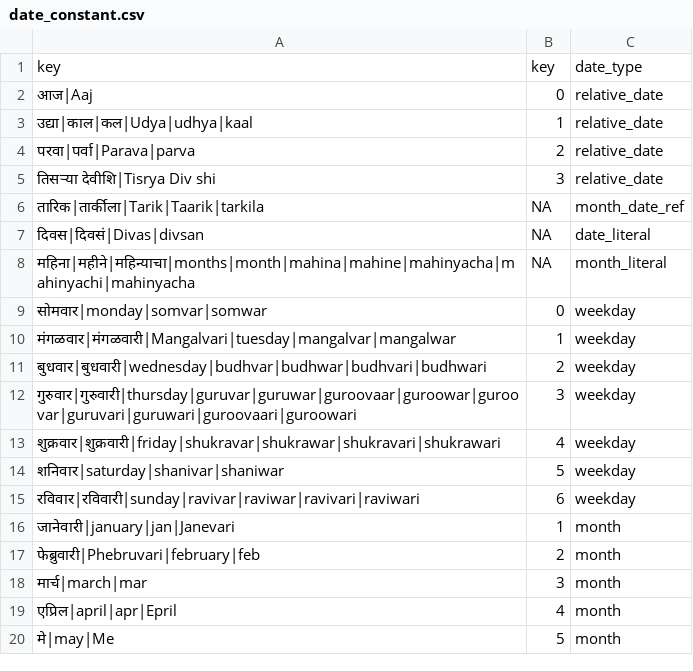
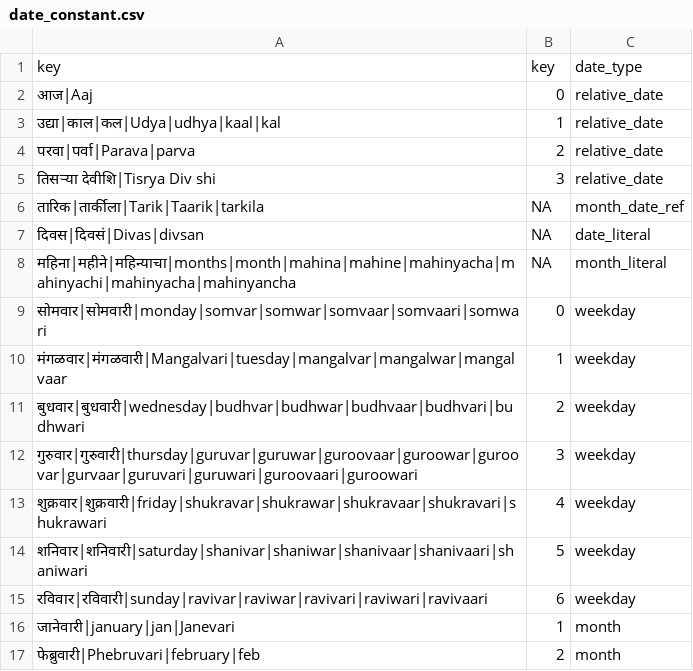
Before and after one commit to hellohaptik/chatbot_ner, a CSV file: ner_v2/detectors/temporal/date/mr/data/date_constant.csv, drawn as a sheet; only a part is shown; the shorter side is filled out with more unchanged rows.

```diff
--- a/ner_v2/detectors/temporal/date/mr/data/date_constant.csv
+++ b/ner_v2/detectors/temporal/date/mr/data/date_constant.csv
@@ -2,3 +2,3 @@ key,key,date_type
 आज|Aaj,0,relative_date
-उद्या|काल|कल|Udya|udhya|kaal,1,relative_date
+उद्या|काल|कल|Udya|udhya|kaal|kal,1,relative_date
 परवा|पर्वा|Parava|parva,2,relative_date
@@ -7,10 +7,10 @@ key,key,date_type
 दिवस|दिवसं|Divas|divsan ,NA,date_literal
-महिना|महीने|महिन्याचा|months|month|mahina|mahine|mahinyacha|mahinyachi|mahinyacha,NA,month_literal
-सोमवार|monday|somvar|somwar,0,weekday
-मंगळवार|मंगळवारी|Mangalvari|tuesday|mangalvar|mangalwar,1,weekday
-बुधवार|बुधवारी|wednesday|budhvar|budhwar|budhvari|budhwari,2,weekday
-गुरुवार|गुरुवारी|thursday|guruvar|guruwar|guroovaar|guroowar|guroovar|guruvari|guruwari|guroovaari|guroowari,3,weekday
-शुक्रवार|शुक्रवारी|friday|shukravar|shukrawar|shukravari|shukrawari,4,weekday
-शनिवार|saturday|shanivar|shaniwar,5,weekday
-रविवार|रविवारी|sunday|ravivar|raviwar|ravivari|raviwari,6,weekday
+महिना|महीने|महिन्याचा|months|month|mahina|mahine|mahinyacha|mahinyachi|mahinyacha|mahinyancha,NA,month_literal
+सोमवार|सोमवारी|monday|somvar|somwar|somvaar|somvaari|somwari,0,weekday
+मंगळवार|मंगळवारी|Mangalvari|tuesday|mangalvar|mangalwar|mangalvaar,1,weekday
+बुधवार|बुधवारी|wednesday|budhvar|budhwar|budhvaar|budhvari|budhwari,2,weekday
+गुरुवार|गुरुवारी|thursday|guruvar|guruwar|guroovaar|guroowar|guroovar|gurvaar|guruvari|guruwari|guroovaari|guroowari,3,weekday
+शुक्रवार|शुक्रवारी|friday|shukravar|shukrawar|shukravaar|shukravari|shukrawari,4,weekday
+शनिवार|शनिवारी|saturday|shanivar|shaniwar|shanivaar|shanivaari|shaniwari,5,weekday
+रविवार|रविवारी|sunday|ravivar|raviwar|ravivari|raviwari|ravivaari,6,weekday
 जानेवारी|january|jan|Janevari,1,month
```
Also changed, not shown: ner_v2/detectors/temporal/date/mr/data/datetime_diff_constant.csv.
